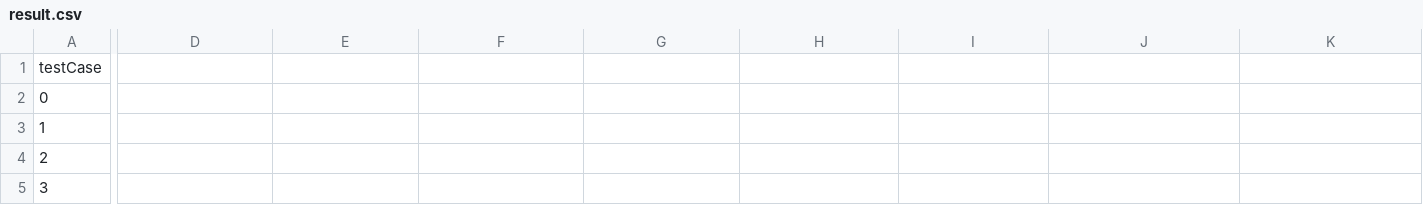
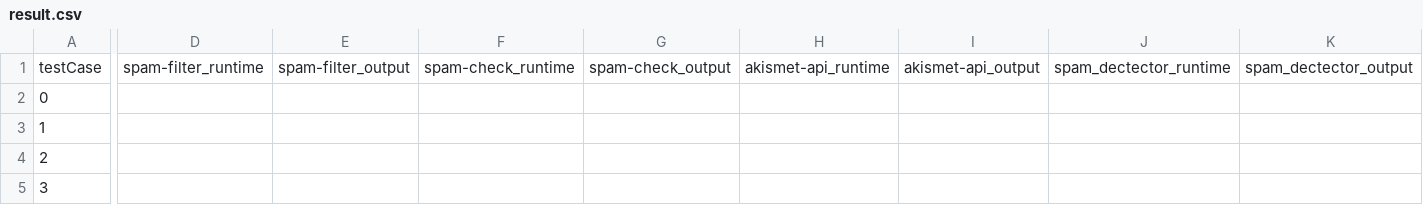
Before and after one commit to mihi-r/spam-filter-study, a CSV file: data/result.csv, drawn as a sheet; only a part is shown, gaps mark what is left out; the diff covers the shown part only; the diff names each change by its address in the sheet, - before the commit and + after, or states it on an @@ line.

Commit message:
Added rest of the columns in csv for each spam package

```diff
--- a/data/result.csv
+++ b/data/result.csv
-D1: (empty)
+D1: spam-filter_runtime
-E1: (empty)
+E1: spam-filter_output
-F1: (empty)
+F1: spam-check_runtime
-G1: (empty)
+G1: spam-check_output
-H1: (empty)
+H1: akismet-api_runtime
-I1: (empty)
+I1: akismet-api_output
-J1: (empty)
+J1: spam_dectector_runtime
-K1: (empty)
+K1: spam_dectector_output
```
Also changed, not shown: 16 edited cells elsewhere in this file.
